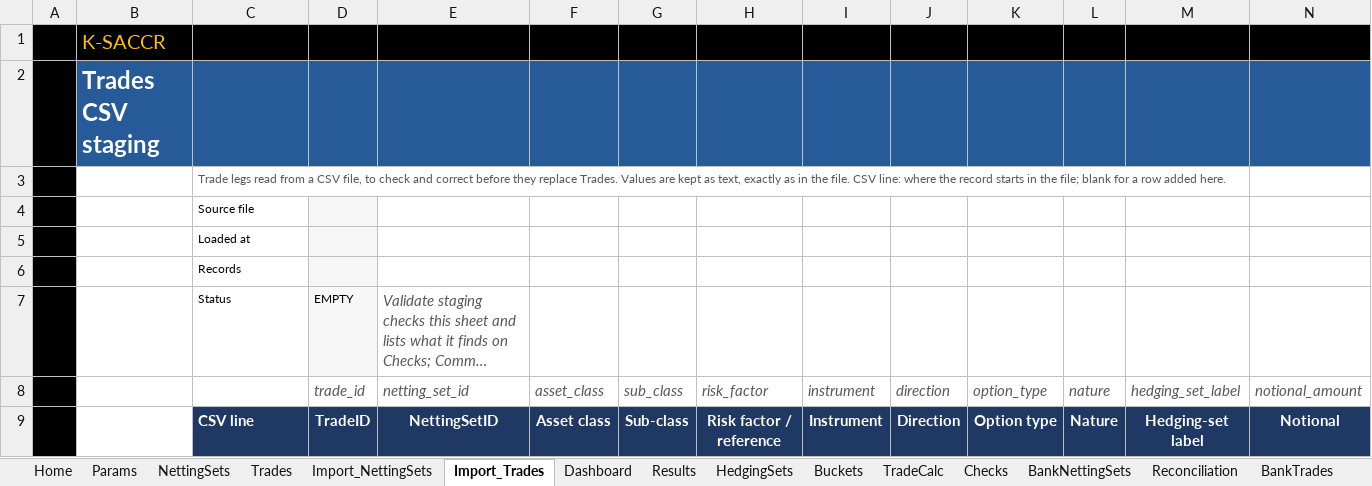
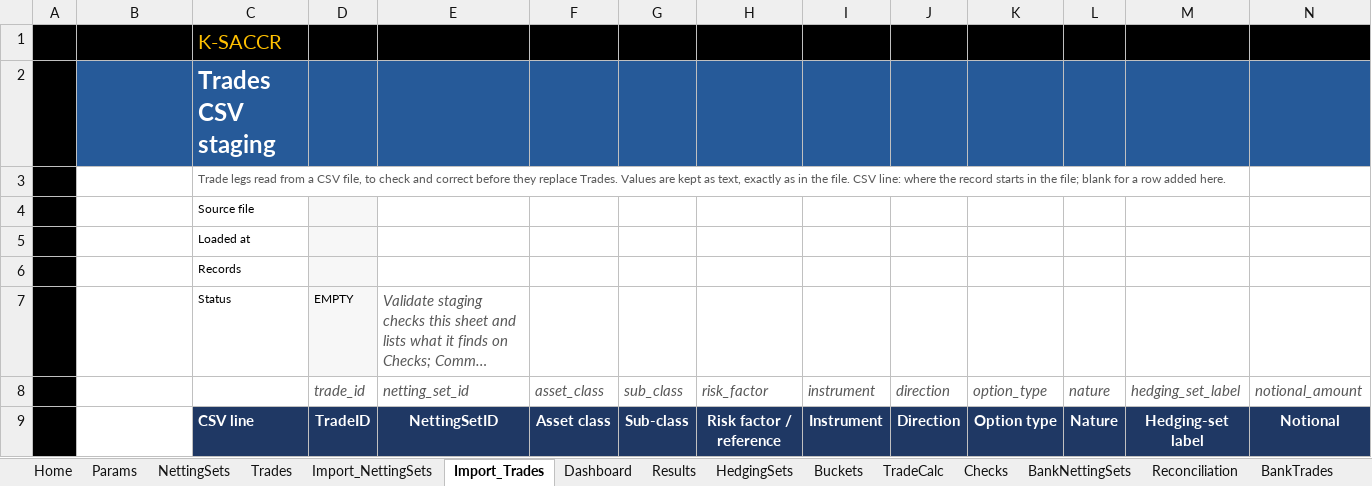
Before and after one commit to danielep71/K-SACCR, an Excel workbook: src/workbook/SACCR_Template.xlsx, sheet Import_Trades, drawn as a sheet; only a part is shown; long unchanged cells end in …; values as stored, in another font and other column widths than the file's, no borders; charts and pictures not drawn; removed rows and columns are numbered as before the commit, all else as after; rows hold the shown columns only; the diff names each change by its address in the sheet, - before the commit and + after, or states it on an @@ line.

```diff
--- a/src/workbook/SACCR_Template.xlsx (sheet Import_Trades)
+++ b/src/workbook/SACCR_Template.xlsx (sheet Import_Trades)
-row 1:  | K-SACCR
-row 2:  | Trades CSV staging
+row 1:  |  | K-SACCR
+row 2:  |  | Trades CSV staging
```
Also changed, not shown: sheet Checks, sheet Import_NettingSets, sheet HedgingSets, sheet Results, sheet Home, sheet Buckets, 14 more sheets, charts or pictures, 9 other files.
